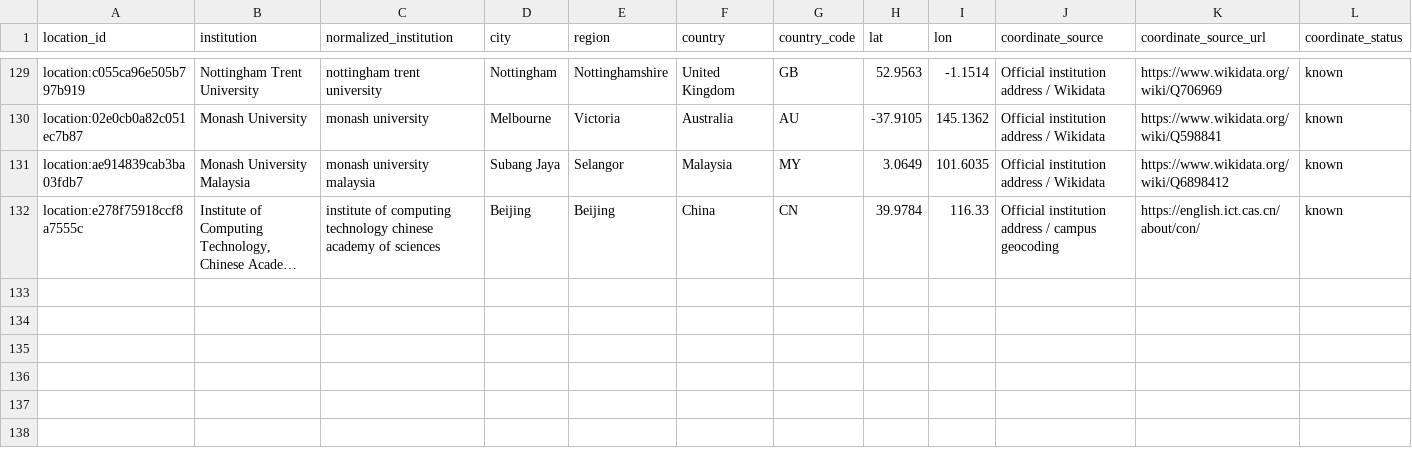
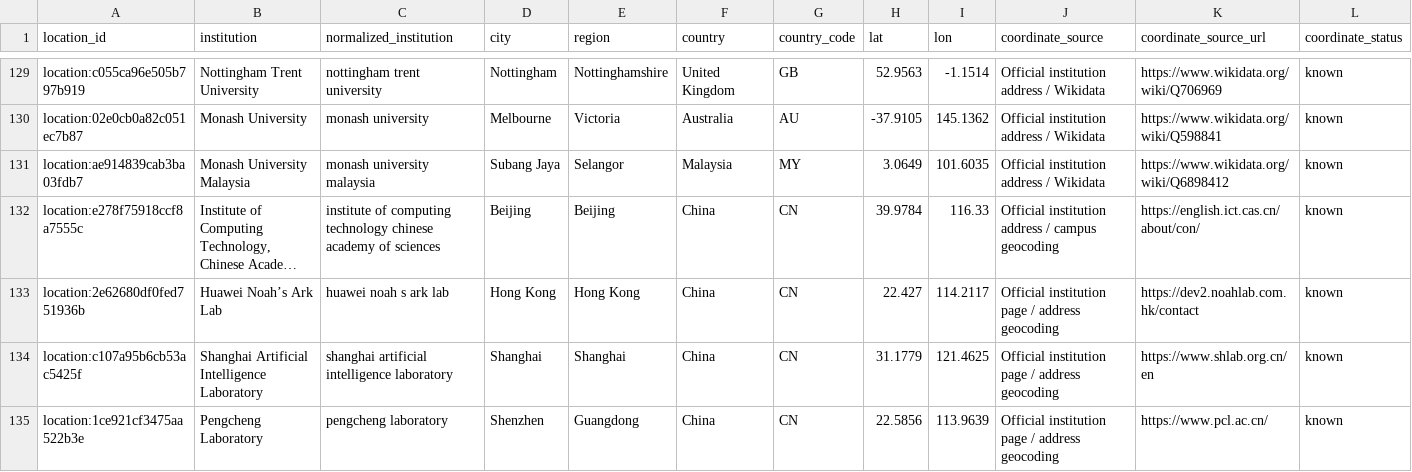
Before and after one commit to meiling-fdu/synthetic-image-research-map, a CSV file: data/curated/institution_locations.csv, drawn as a sheet; only a part is shown, gaps mark what is left out; long unchanged cells end in …; rows hold the shown columns only; the diff covers the shown part only; the diff names each change by its address in the sheet, - before the commit and + after, or states it on an @@ line.

Commit message:
Update curated data and public preview 2026-07-01 10:48

```diff
--- a/data/curated/institution_locations.csv
+++ b/data/curated/institution_locations.csv
+row 133: location:2e62680df0fed751936b | Huawei Noah’s Ark Lab | huawei noah s ark lab | Hong Kong | Hong Kong | China | CN | 22.427 | 114.2117 | Official institution page / address geocoding | https://dev2.noahlab.com.hk/contact | known
+row 134: location:c107a95b6cb53ac5425f | Shanghai Artificial Intelligence Laboratory | shanghai artificial intelligence laboratory | Shanghai | Shanghai | China | CN | 31.1779 | 121.4625 | Official institution page / address geocoding | https://www.shlab.org.cn/en | known
+row 135: location:1ce921cf3475aa522b3e | Pengcheng Laboratory | pengcheng laboratory | Shenzhen | Guangdong | China | CN | 22.5856 | 113.9639 | Official institution page / address geocoding | https://www.pcl.ac.cn/ | known
```
Also changed, not shown: 2 added rows elsewhere in this file, data/curated/institution_location_review.csv, data/manual/high_risk_marker_review.csv, 4 other files.
